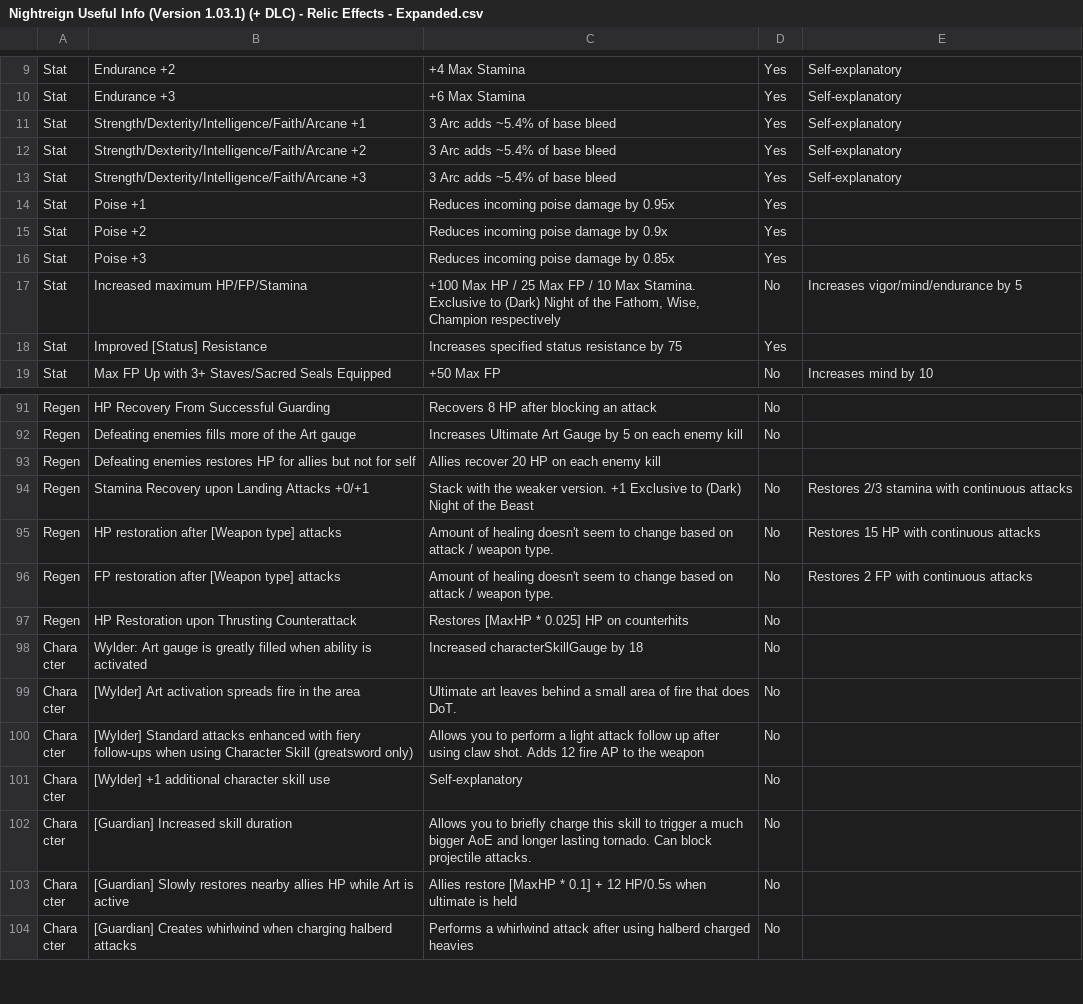
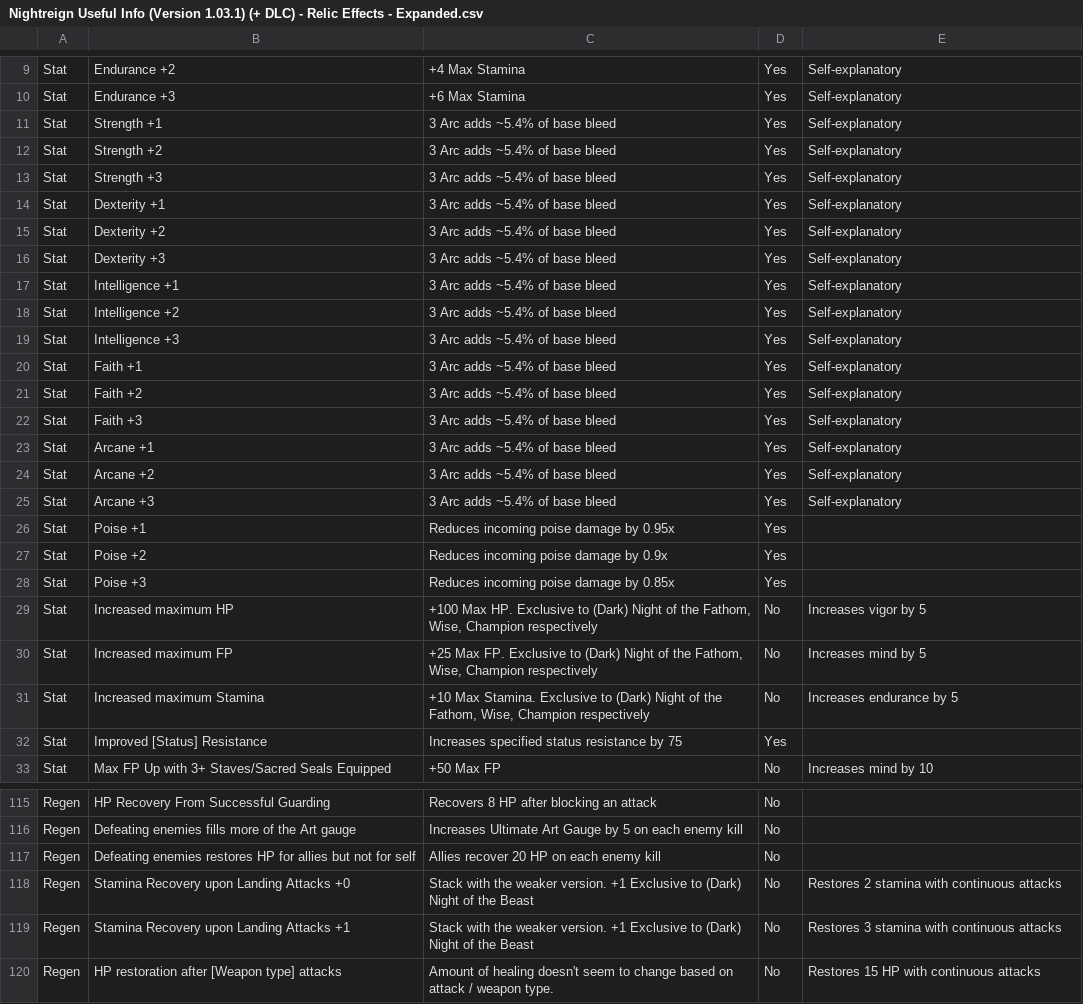
Before and after one commit to Austinmin00/Nightreign-Builder, a CSV file: postgres-docker/data/Nightreign Useful Info (Version 1.03.1) (+ DLC) - Relic Effects - Expanded.csv, drawn as a sheet; only a part is shown, gaps mark what is left out; the shorter side is filled out with more unchanged rows; the diff covers the shown part only.

```diff
--- a/postgres-docker/data/Nightreign Useful Info (Version 1.03.1) (+ DLC) - Relic Effects - Expanded.csv
+++ b/postgres-docker/data/Nightreign Useful Info (Version 1.03.1) (+ DLC) - Relic Effects - Expanded.csv
@@ -10,5 +10,17 @@ Stat,Endurance +2,+4 Max Stamina,Yes,Self-explanatory
 Stat,Endurance +3,+6 Max Stamina,Yes,Self-explanatory
-Stat,Strength/Dexterity/Intelligence/Faith/Arcane +1,3 Arc adds ~5.4% of base bleed,Yes,Self-explanatory
-Stat,Strength/Dexterity/Intelligence/Faith/Arcane +2,3 Arc adds ~5.4% of base bleed,Yes,Self-explanatory
-Stat,Strength/Dexterity/Intelligence/Faith/Arcane +3,3 Arc adds ~5.4% of base bleed,Yes,Self-explanatory
+Stat,Strength +1,3 Arc adds ~5.4% of base bleed,Yes,Self-explanatory
+Stat,Strength +2,3 Arc adds ~5.4% of base bleed,Yes,Self-explanatory
+Stat,Strength +3,3 Arc adds ~5.4% of base bleed,Yes,Self-explanatory
+Stat,Dexterity +1,3 Arc adds ~5.4% of base bleed,Yes,Self-explanatory
+Stat,Dexterity +2,3 Arc adds ~5.4% of base bleed,Yes,Self-explanatory
+Stat,Dexterity +3,3 Arc adds ~5.4% of base bleed,Yes,Self-explanatory
+Stat,Intelligence +1,3 Arc adds ~5.4% of base bleed,Yes,Self-explanatory
+Stat,Intelligence +2,3 Arc adds ~5.4% of base bleed,Yes,Self-explanatory
+Stat,Intelligence +3,3 Arc adds ~5.4% of base bleed,Yes,Self-explanatory
+Stat,Faith +1,3 Arc adds ~5.4% of base bleed,Yes,Self-explanatory
+Stat,Faith +2,3 Arc adds ~5.4% of base bleed,Yes,Self-explanatory
+Stat,Faith +3,3 Arc adds ~5.4% of base bleed,Yes,Self-explanatory
+Stat,Arcane +1,3 Arc adds ~5.4% of base bleed,Yes,Self-explanatory
+Stat,Arcane +2,3 Arc adds ~5.4% of base bleed,Yes,Self-explanatory
+Stat,Arcane +3,3 Arc adds ~5.4% of base bleed,Yes,Self-explanatory
 Stat,Poise +1,Reduces incoming poise damage by 0.95x,Yes,
@@ -16,3 +28,5 @@ Stat,Poise +2,Reduces incoming poise damage by 0.9x,Yes,
 Stat,Poise +3,Reduces incoming poise damage by 0.85x,Yes,
-Stat,Increased maximum HP/FP/Stamina,"+100 Max HP / 25 Max FP / 10 Max Stamina. Exclusive to (Dark) Night of the Fathom, Wise, Champion respectively",No,Increases vigor/mind/endurance by 5
+Stat,Increased maximum HP,"+100 Max HP. Exclusive to (Dark) Night of the Fathom, Wise, Champion respectively",No,Increases vigor by 5
+Stat,Increased maximum FP,"+25 Max FP. Exclusive to (Dark) Night of the Fathom, Wise, Champion respectively",No,Increases mind by 5
+Stat,Increased maximum Stamina,"+10 Max Stamina. Exclusive to (Dark) Night of the Fathom, Wise, Champion respectively",No,Increases endurance by 5
 Stat,Improved [Status] Resistance,Increases specified status resistance by 75,Yes,
@@ -93,4 +117,5 @@ Regen,HP Recovery From Successful Guarding,Recovers 8 HP after blocking an attac
 Regen,Defeating enemies fills more of the Art gauge,Increases Ultimate Art Gauge by 5 on each enemy kill,No,
-Regen,Defeating enemies restores HP for allies but not for self,Allies recover 20 HP on each enemy kill,,
-Regen,Stamina Recovery upon Landing Attacks +0/+1,Stack with the weaker version. +1 Exclusive to (Dark) Night of the Beast,No,Restores 2/3 stamina with continuous attacks
+Regen,Defeating enemies restores HP for allies but not for self,Allies recover 20 HP on each enemy kill,No,
+Regen,Stamina Recovery upon Landing Attacks +0,Stack with the weaker version. +1 Exclusive to (Dark) Night of the Beast,No,Restores 2 stamina with continuous attacks
+Regen,Stamina Recovery upon Landing Attacks +1,Stack with the weaker version. +1 Exclusive to (Dark) Night of the Beast,No,Restores 3 stamina with continuous attacks
 Regen,HP restoration after [Weapon type] attacks,Amount of healing doesn't seem to change based on attack / weapon type.,No,Restores 15 HP with continuous attacks
```
Also changed, not shown: 10 added rows and 8 edited cells elsewhere in this file, 4 other files.
